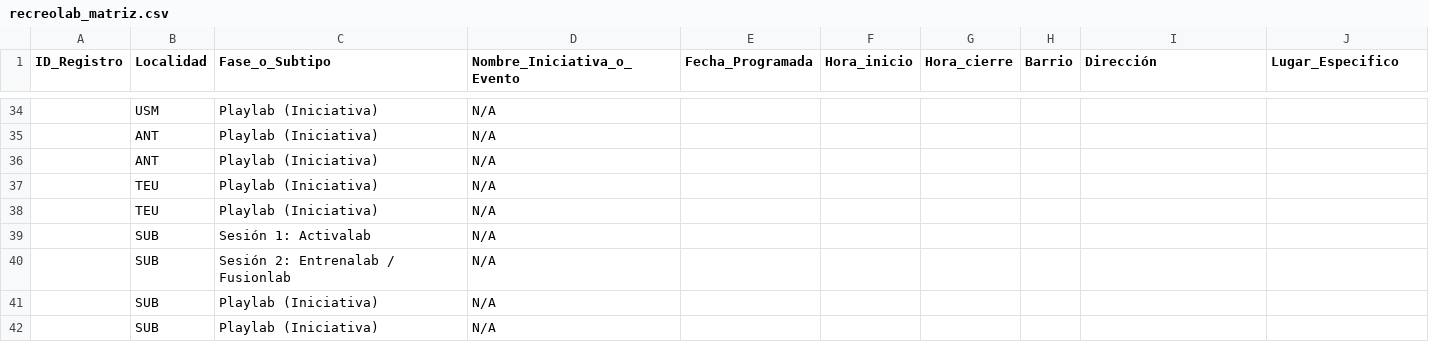
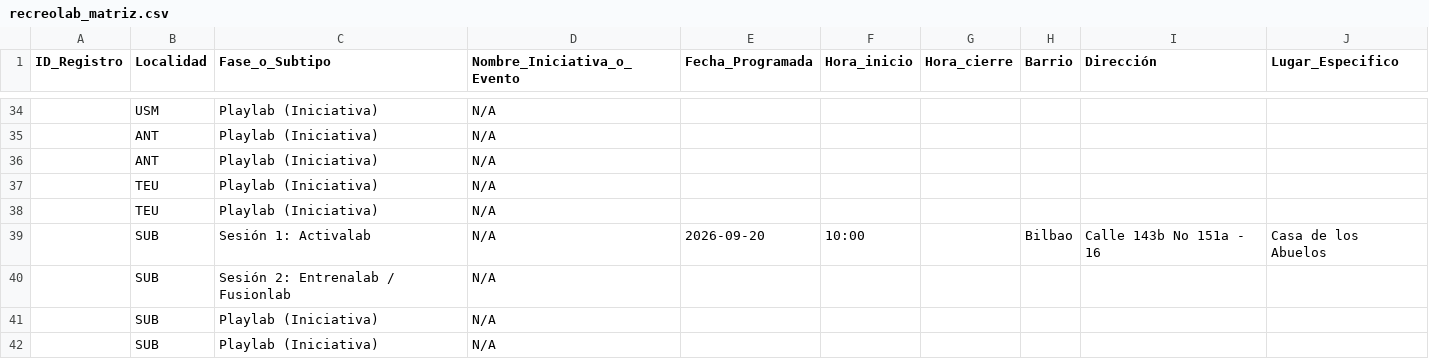
Before and after one commit to soy-juandi/recreolab-data, a CSV file: recreolab_matriz.csv, drawn as a sheet; only a part is shown, gaps mark what is left out; removed rows and columns are numbered as before the commit, all else as after; the diff names each change by its address in the sheet, - before the commit and + after, or states it on an @@ line.

Commit message:
Actualización automática recreolab_matriz.csv

```diff
--- a/recreolab_matriz.csv
+++ b/recreolab_matriz.csv
-row 39:  | SUB | Sesión 1: Activalab | N/A
+row 39:  | SUB | Sesión 1: Activalab | N/A | 2026-09-20 | 10:00 |  | Bilbao | Calle 143b No 151a - 16 | Casa de los Abuelos
```
